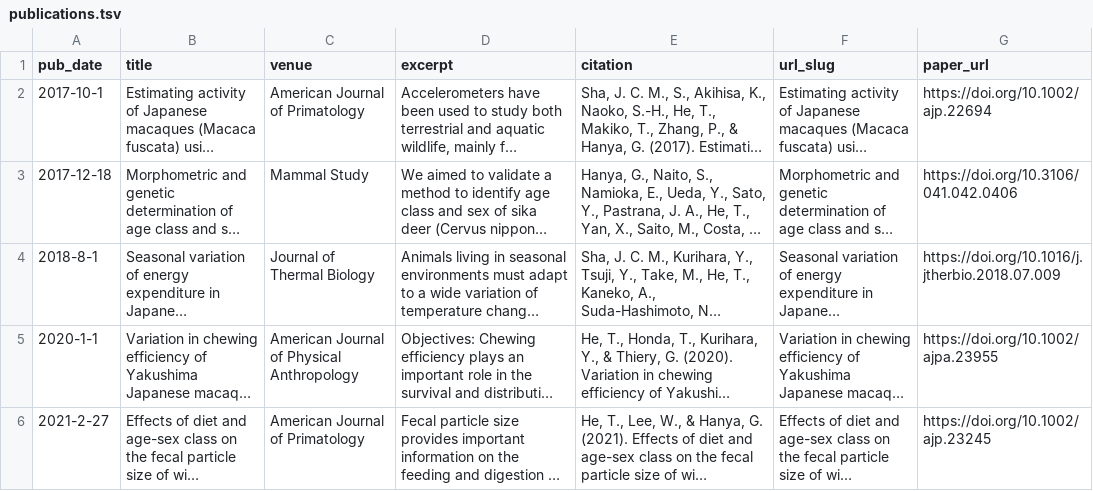
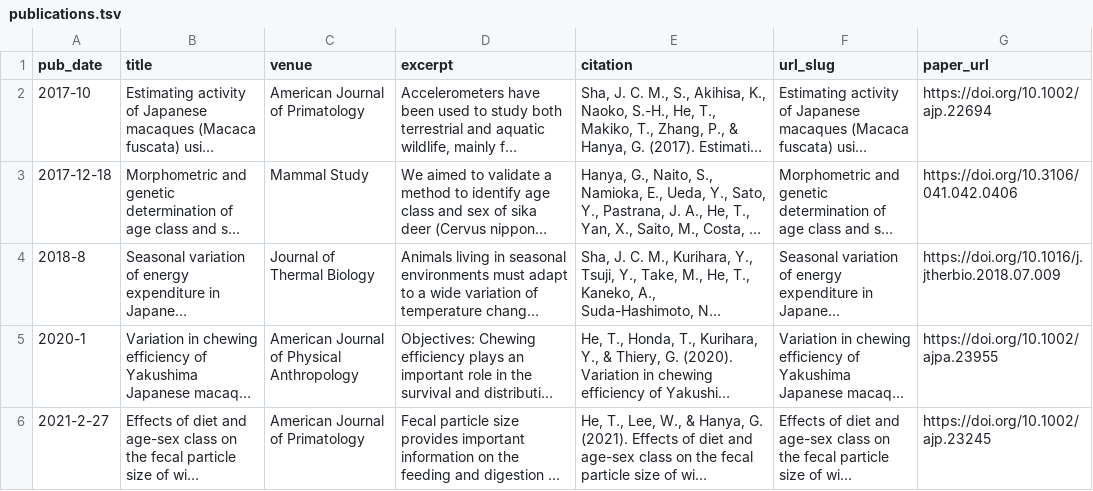
Before and after one commit to HETianmeng/hetianmeng.github.io, a TSV file: markdown_generator/publications.tsv, drawn as a sheet; long unchanged cells end in …; the diff names each change by its address in the sheet, - before the commit and + after, or states it on an @@ line.

```diff
--- a/markdown_generator/publications.tsv
+++ b/markdown_generator/publications.tsv
-A2 (pub_date): 2017-10-1
+A2 (pub_date): 2017-10
-A4 (pub_date): 2018-8-1
+A4 (pub_date): 2018-8
-A5 (pub_date): 2020-1-1
+A5 (pub_date): 2020-1
```
Also changed, not shown: markdown_generator/talks.tsv, 16 other files.
